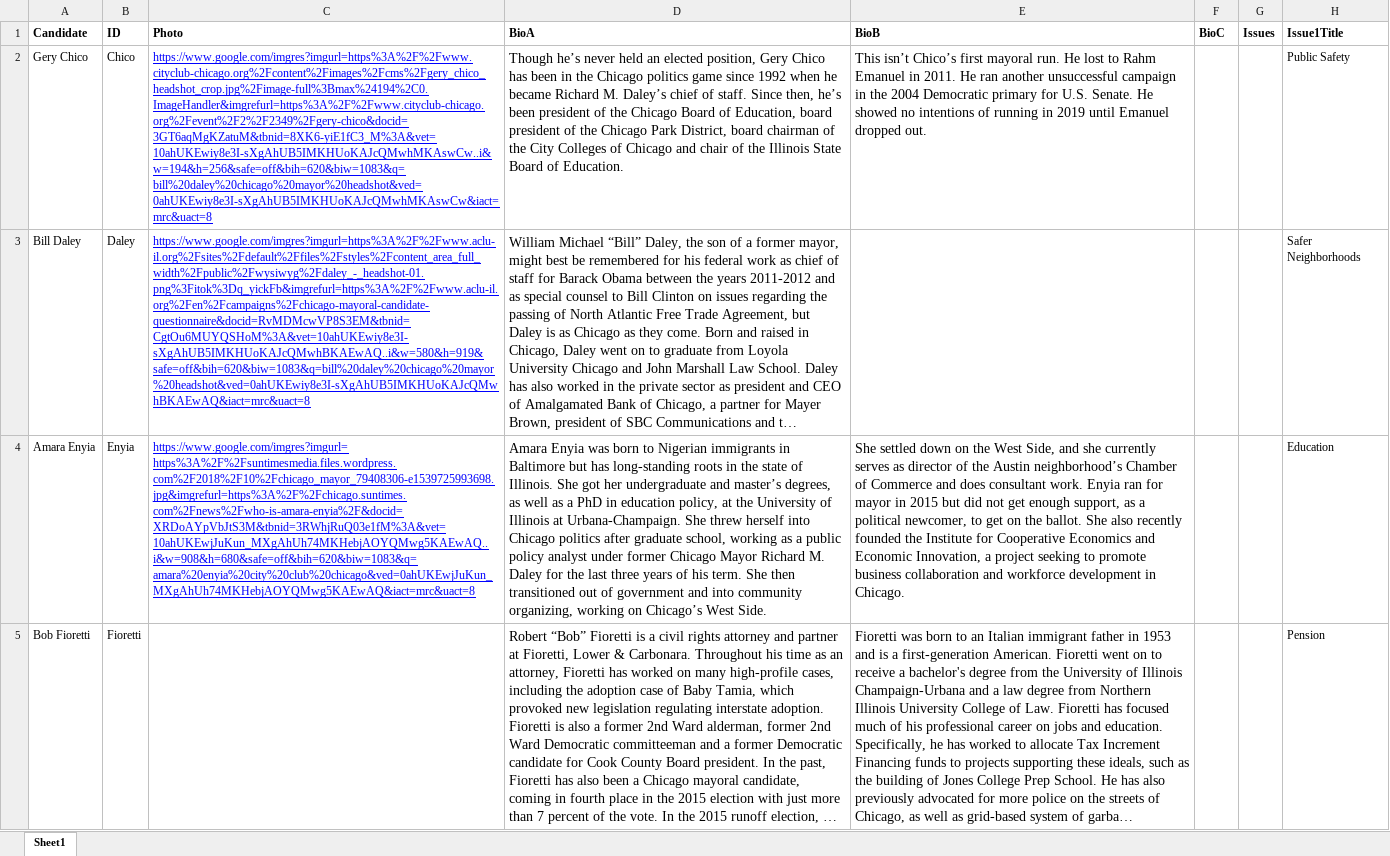
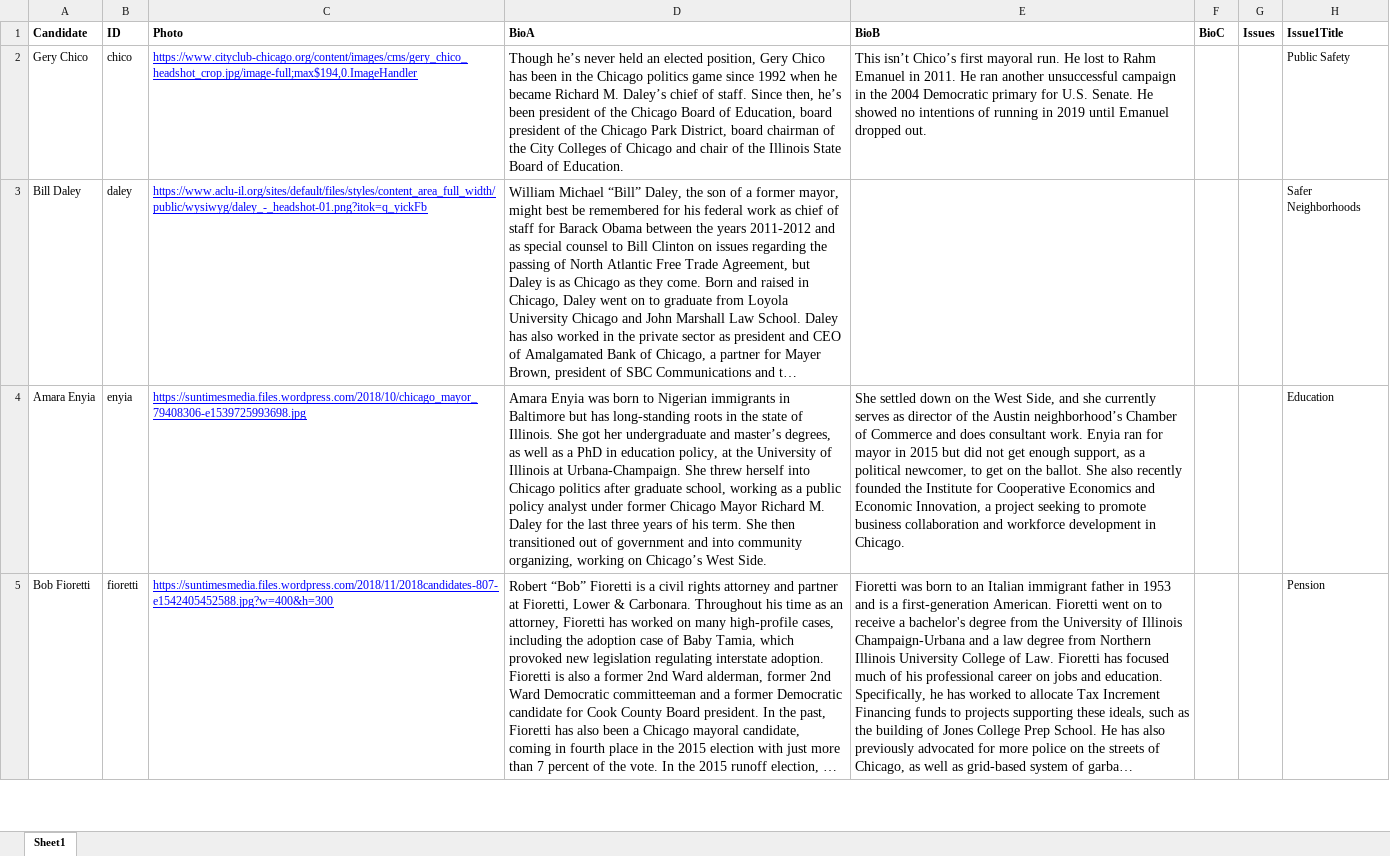
Before and after one commit to northbynorthwestern/chicago-mayoral-2019, an Excel workbook: src/data/data.xlsx, sheet Sheet1, drawn as a sheet; only a part is shown; long unchanged cells end in …; values as stored, in another font and other column widths than the file's, no borders; charts and pictures not drawn; the diff covers the shown part only; the diff names each change by its address in the sheet, - before the commit and + after, or states it on an @@ line.

Commit message:
added photos

```diff
--- a/src/data/data.xlsx (sheet Sheet1)
+++ b/src/data/data.xlsx (sheet Sheet1)
-B2 (ID): Chico
+B2 (ID): chico
-C2 (Photo): https://www.google.com/imgres?imgurl=https%3A%2F%2Fwww.cityclub-chicago.org%2Fcontent%2Fimages%2Fcms%2Fgery_chico_headshot_crop.jpg%2Fimage-full%3Bmax%24194%2C0.ImageHandler&imgrefurl=https%3A%2F%2Fwww.cityclub-chicago.org%2Fevent%2F2%2F2349%2Fgery-chico&docid=3GT6aqMgKZatuM&tbnid=8XK6-yiE1fC3_M%3A&vet=10ahUKEwiy8e3I-sXgAhUB5IMKHUoKAJcQMwhMKAswCw..i&w=194&h=256&safe=off&bih=620&biw=1083&q=bill%20daley%20chicago%20mayor%20headshot&ved=0ahUKEwiy8e3I-sXgAhUB5IMKHUoKAJcQMwhMKAswCw&iact=mrc&uact=8
+C2 (Photo): https://www.cityclub-chicago.org/content/images/cms/gery_chico_headshot_crop.jpg/image-full;max$194,0.ImageHandler
-B3 (ID): Daley
+B3 (ID): daley
-C3 (Photo): https://www.google.com/imgres?imgurl=https%3A%2F%2Fwww.aclu-il.org%2Fsites%2Fdefault%2Ffiles%2Fstyles%2Fcontent_area_full_width%2Fpublic%2Fwysiwyg%2Fdaley_-_headshot-01.png%3Fitok%3Dq_yickFb&imgrefurl=https%3A%2F%2Fwww.aclu-il.org%2Fen%2Fcampaigns%2Fchicago-mayoral-candidate-questionnaire&docid=RvMDMcwVP8S3EM&tbnid=CgtOu6MUYQSHoM%3A&vet=10ahUKEwiy8e3I-sXgAhUB5IMKHUoKAJcQMwhBKAEwAQ..i&w=580&h=919&safe=off&bih=620&biw=1083&q=bill%20daley%20chicago%20mayor%20headshot&ved=0ahUKEwiy8e3I-sXgAhUB5IMKHUoKAJcQMwhBKAEwAQ&iact=mrc&uact=8
+C3 (Photo): https://www.aclu-il.org/sites/default/files/styles/content_area_full_width/public/wysiwyg/daley_-_headshot-01.png?itok=q_yickFb
-B4 (ID): Enyia
+B4 (ID): enyia
-C4 (Photo): https://www.google.com/imgres?imgurl=https%3A%2F%2Fsuntimesmedia.files.wordpress.com%2F2018%2F10%2Fchicago_mayor_79408306-e1539725993698.jpg&imgrefurl=https%3A%2F%2Fchicago.suntimes.com%2Fnews%2Fwho-is-amara-enyia%2F&docid=XRDoAYpVbJtS3M&tbnid=3RWhjRuQ03e1fM%3A&vet=10ahUKEwjJuKun_MXgAhUh74MKHebjAOYQMwg5KAEwAQ..i&w=908&h=680&safe=off&bih=620&biw=1083&q=amara%20enyia%20city%20club%20chicago&ved=0ahUKEwjJuKun_MXgAhUh74MKHebjAOYQMwg5KAEwAQ&iact=mrc&uact=8
+C4 (Photo): https://suntimesmedia.files.wordpress.com/2018/10/chicago_mayor_79408306-e1539725993698.jpg
-B5 (ID): Fioretti
+B5 (ID): fioretti
-C5 (Photo): (empty)
+C5 (Photo): https://suntimesmedia.files.wordpress.com/2018/11/2018candidates-807-e1542405452588.jpg?w=400&h=300
```
Also changed, not shown: 20 edited cells elsewhere in this sheet, 5 other files.
